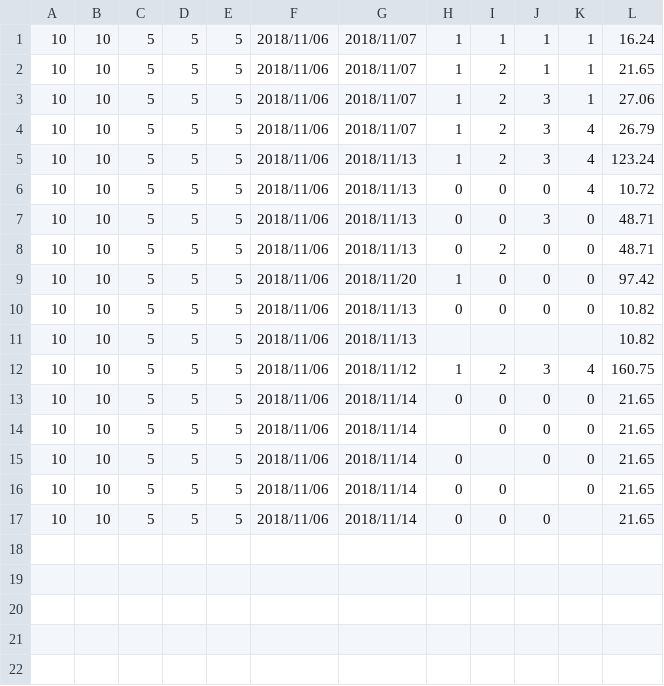
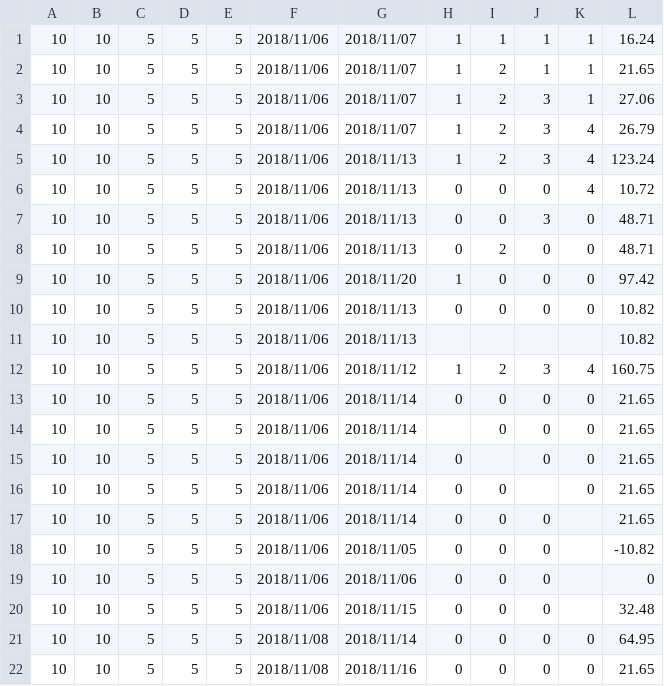
Before and after one commit to Sanket-S-Kale/Car-rental-testing, a CSV file: src/csv/Payment_testing.csv, drawn as a sheet.

```diff
--- a/src/csv/Payment_testing.csv
+++ b/src/csv/Payment_testing.csv
@@ -17 +17,6 @@
 10,10,5,5,5,2018/11/06,2018/11/14,0,0,0,,21.65
+10,10,5,5,5,2018/11/06,2018/11/05,0,0,0,,-10.82
+10,10,5,5,5,2018/11/06,2018/11/06,0,0,0,,0
+10,10,5,5,5,2018/11/06,2018/11/15,0,0,0,,32.48
+10,10,5,5,5,2018/11/08,2018/11/14,0,0,0,0,64.95
+10,10,5,5,5,2018/11/08,2018/11/16,0,0,0,0,21.65
```
Also changed, not shown: 39 other files.
